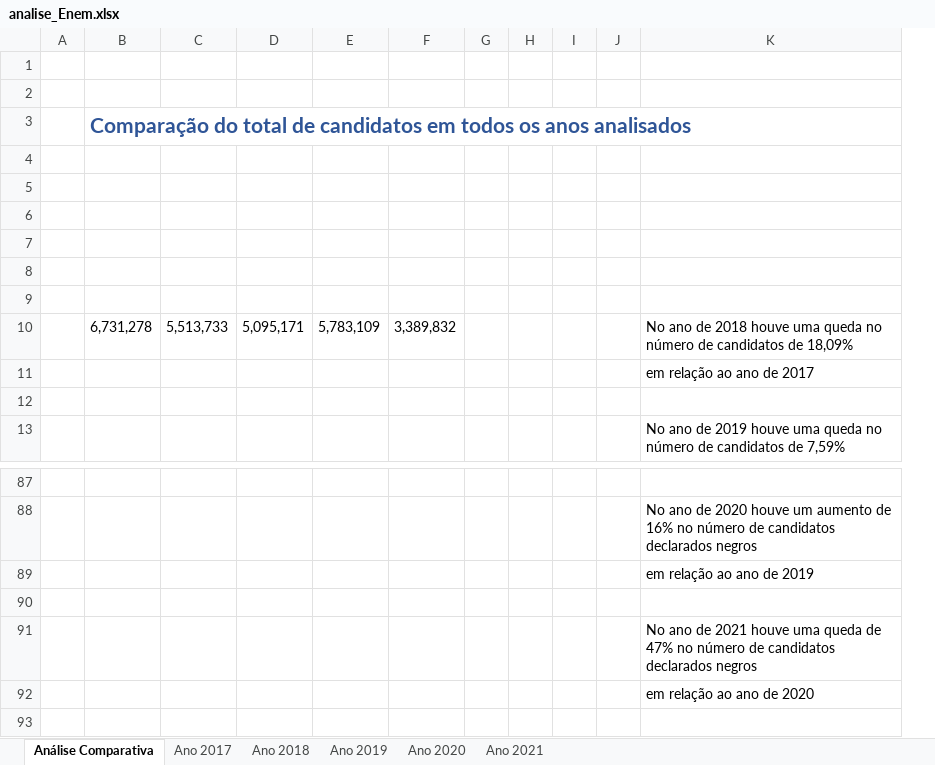
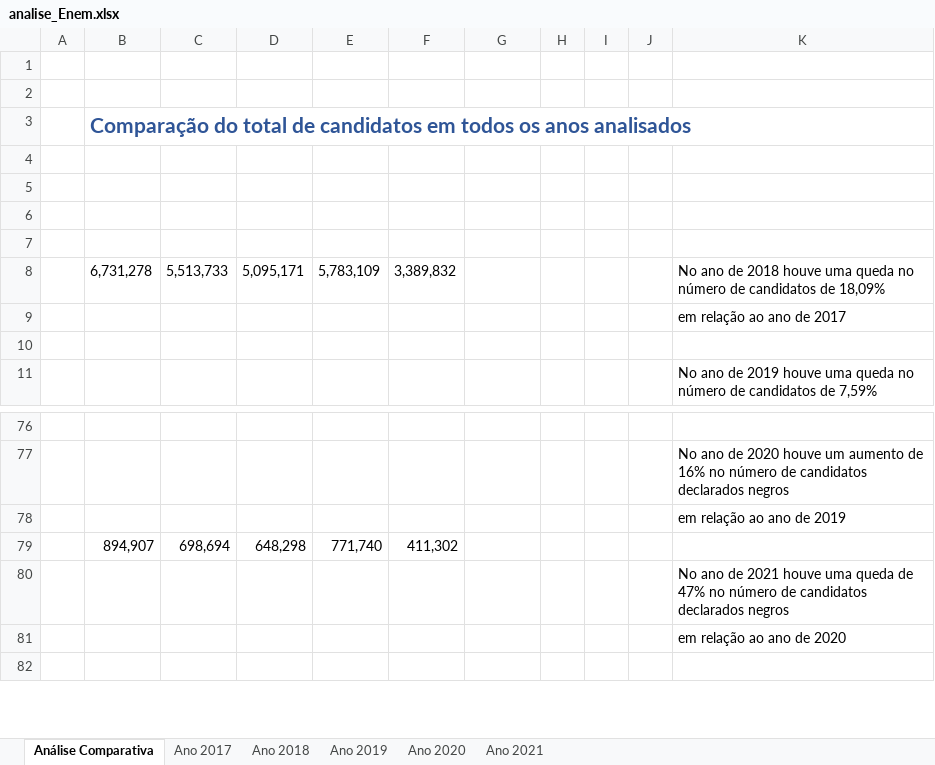
Before and after one commit to jonasnunes/Analise_Enem, an Excel workbook: Excel/analise_Enem.xlsx, sheet Análise Comparativa, drawn as a sheet; only a part is shown, gaps mark what is left out; values as stored, in another font and other column widths than the file's, no borders; charts and pictures not drawn; removed rows and columns are numbered as before the commit, all else as after; the diff covers the shown part only; the diff names each change by its address in the sheet, - before the commit and + after, or states it on an @@ line.

Commit message:
Update analise_Enem.xlsx

```diff
--- a/Excel/analise_Enem.xlsx (sheet Análise Comparativa)
+++ b/Excel/analise_Enem.xlsx (sheet Análise Comparativa)
+column F, row 8: 3,389,832; row 79: 411,302
-column G, empty
-row 8: (empty)
-row 9: (empty)
-G8: 3,389,832
+G8: (empty)
-row 79: (empty)
+row 79:  | 894,907 | 698,694 | 648,298 | 771,740 | 411,302
```
Also changed, not shown: 7 added rows, 52 removed rows, 1 moved row and 43 edited cells elsewhere in this sheet, charts or pictures.
